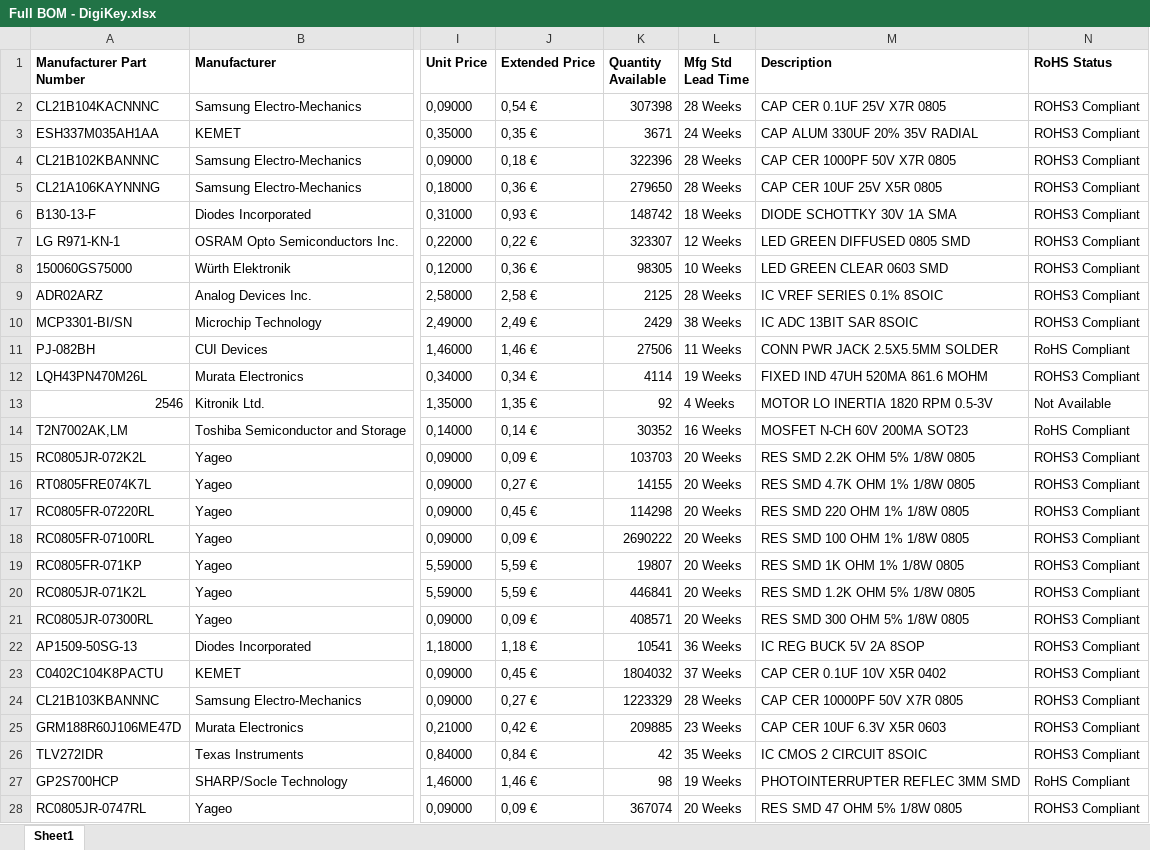
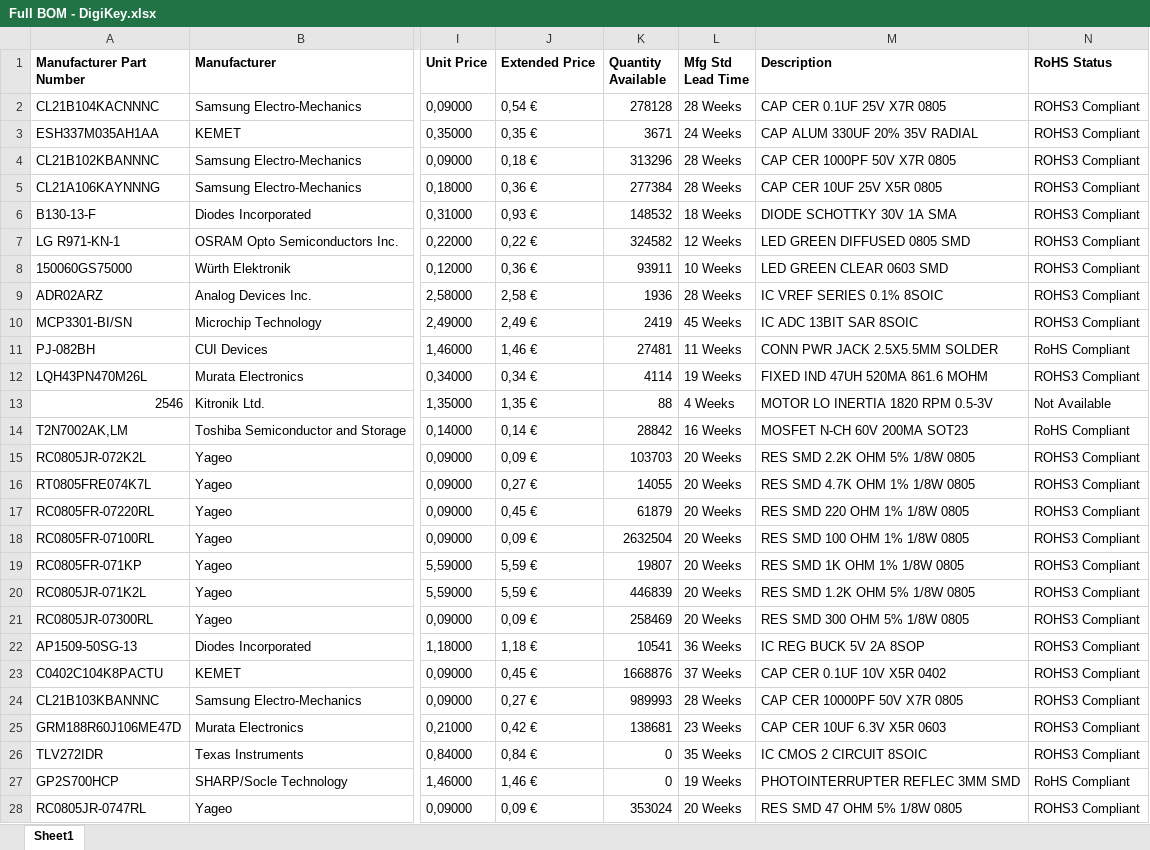
Before and after one commit to ArcAttack/FieldMill-PCB, an Excel workbook: Full BOM - DigiKey.xlsx, sheet Sheet1, drawn as a sheet; only a part is shown, gaps mark what is left out; values as stored, in another font and other column widths than the file's, no borders; the diff covers the shown part only; the diff names each change by its address in the sheet, - before the commit and + after, or states it on an @@ line.

```diff
--- a/Full BOM - DigiKey.xlsx (sheet Sheet1)
+++ b/Full BOM - DigiKey.xlsx (sheet Sheet1)
-K2 (Quantity Available): 307398
+K2 (Quantity Available): 278128
-K4 (Quantity Available): 322396
+K4 (Quantity Available): 313296
-K5 (Quantity Available): 279650
+K5 (Quantity Available): 277384
-K6 (Quantity Available): 148742
+K6 (Quantity Available): 148532
-K7 (Quantity Available): 323307
+K7 (Quantity Available): 324582
-K8 (Quantity Available): 98305
+K8 (Quantity Available): 93911
-K9 (Quantity Available): 2125
+K9 (Quantity Available): 1936
-K10 (Quantity Available): 2429
+K10 (Quantity Available): 2419
-L10 (Mfg Std Lead Time): 38 Weeks
+L10 (Mfg Std Lead Time): 45 Weeks
-K11 (Quantity Available): 27506
+K11 (Quantity Available): 27481
-K13 (Quantity Available): 92
+K13 (Quantity Available): 88
-K14 (Quantity Available): 30352
+K14 (Quantity Available): 28842
-K16 (Quantity Available): 14155
+K16 (Quantity Available): 14055
-K17 (Quantity Available): 114298
+K17 (Quantity Available): 61879
-K18 (Quantity Available): 2690222
+K18 (Quantity Available): 2632504
-K20 (Quantity Available): 446841
+K20 (Quantity Available): 446839
-K21 (Quantity Available): 408571
+K21 (Quantity Available): 258469
-K23 (Quantity Available): 1804032
+K23 (Quantity Available): 1668876
-K24 (Quantity Available): 1223329
+K24 (Quantity Available): 989993
-K25 (Quantity Available): 209885
+K25 (Quantity Available): 138681
-K26 (Quantity Available): 42
+K26 (Quantity Available): 0
-K27 (Quantity Available): 98
+K27 (Quantity Available): 0
-K28 (Quantity Available): 367074
+K28 (Quantity Available): 353024
```
Also changed, not shown: 1 added row and 5 edited cells elsewhere in this sheet.
